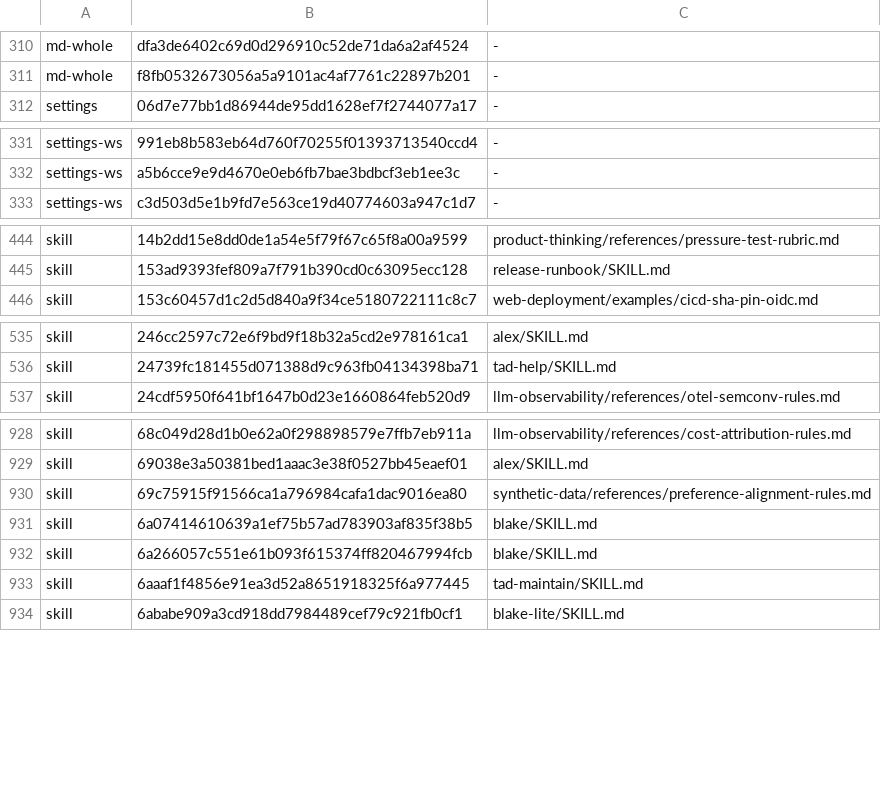
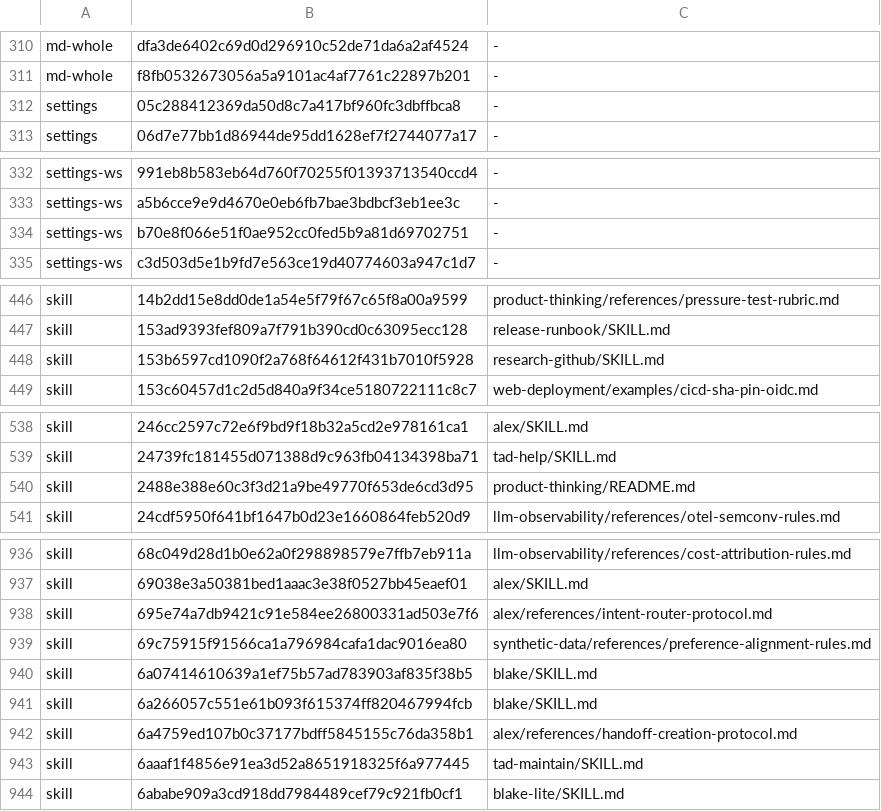
Before and after one commit to Sheldon-92/TAD, a TSV file: .tad/provenance/claude-legacy.tsv, drawn as a sheet; only a part is shown, gaps mark what is left out; the diff covers the shown part only.

```diff
--- a/.tad/provenance/claude-legacy.tsv
+++ b/.tad/provenance/claude-legacy.tsv
@@ -311,2 +311,3 @@ md-whole	dfa3de6402c69d0d296910c52de71da6a2af4524	-
 md-whole	f8fb0532673056a5a9101ac4af7761c22897b201	-
+settings	05c288412369da50d8c7a417bf960fc3dbffbca8	-
 settings	06d7e77bb1d86944de95dd1628ef7f2744077a17	-
@@ -332,2 +333,3 @@ settings-ws	991eb8b583eb64d760f70255f01393713540ccd4	-
 settings-ws	a5b6cce9e9d4670e0eb6fb7bae3bdbcf3eb1ee3c	-
+settings-ws	b70e8f066e51f0ae952cc0fed5b9a81d69702751	-
 settings-ws	c3d503d5e1b9fd7e563ce19d40774603a947c1d7	-
@@ -445,2 +447,3 @@ skill	14b2dd15e8dd0de1a54e5f79f67c65f8a00a9599	product-thinking/references/press
 skill	153ad9393fef809a7f791b390cd0c63095ecc128	release-runbook/SKILL.md
+skill	153b6597cd1090f2a768f64612f431b7010f5928	research-github/SKILL.md
 skill	153c60457d1c2d5d840a9f34ce5180722111c8c7	web-deployment/examples/cicd-sha-pin-oidc.md
@@ -536,2 +539,3 @@ skill	246cc2597c72e6f9bd9f18b32a5cd2e978161ca1	alex/SKILL.md
 skill	24739fc181455d071388d9c963fb04134398ba71	tad-help/SKILL.md
+skill	2488e388e60c3f3d21a9be49770f653de6cd3d95	product-thinking/README.md
 skill	24cdf5950f641bf1647b0d23e1660864feb520d9	llm-observability/references/otel-semconv-rules.md
@@ -929,2 +937,3 @@ skill	68c049d28d1b0e62a0f298898579e7ffb7eb911a	llm-observability/references/cost
 skill	69038e3a50381bed1aaac3e38f0527bb45eaef01	alex/SKILL.md
+skill	695e74a7db9421c91e584ee26800331ad503e7f6	alex/references/intent-router-protocol.md
 skill	69c75915f91566ca1a796984cafa1dac9016ea80	synthetic-data/references/preference-alignment-rules.md
@@ -932,2 +941,3 @@ skill	6a07414610639a1ef75b57ad783903af835f38b5	blake/SKILL.md
 skill	6a266057c551e61b093f615374ff820467994fcb	blake/SKILL.md
+skill	6a4759ed107b0c37177bdff5845155c76da358b1	alex/references/handoff-creation-protocol.md
 skill	6aaaf1f4856e91ea3d52a8651918325f6a977445	tad-maintain/SKILL.md
```
Also changed, not shown: 10 added rows and 1 edited cell elsewhere in this file, 12 other files.
